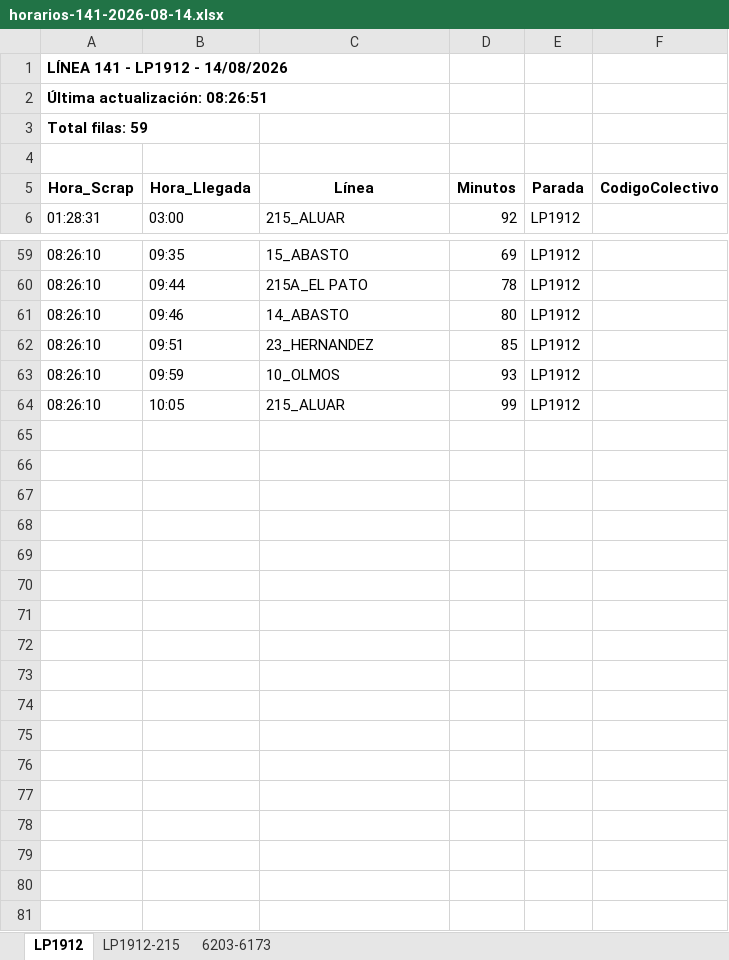
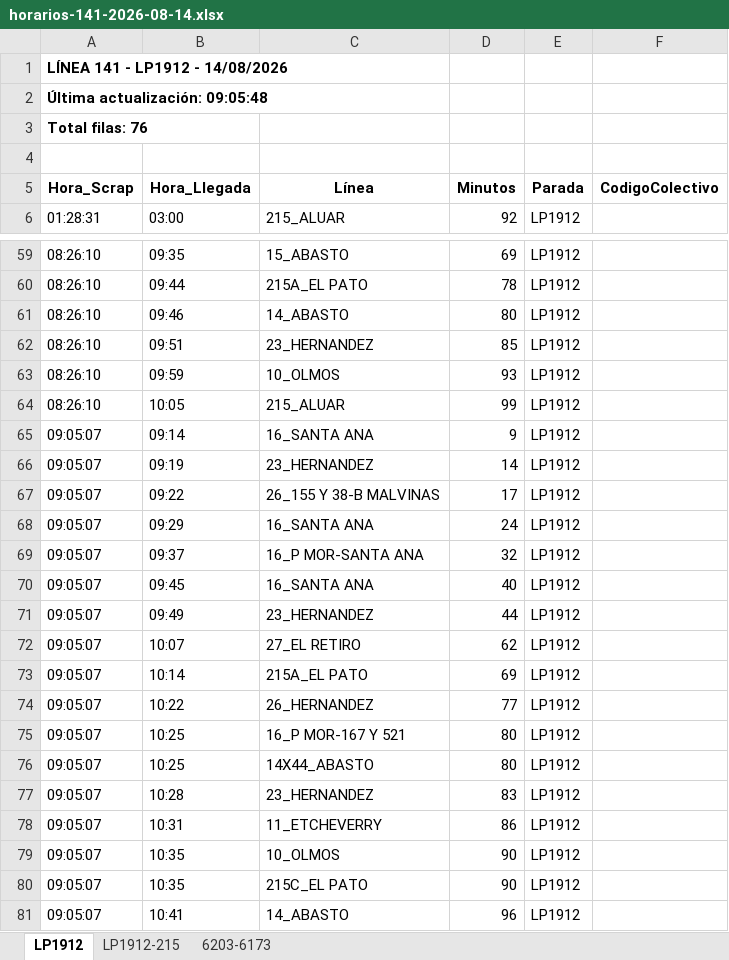
Before and after one commit to palomac00/recolector-colectivos, an Excel workbook: data/horarios-141-2026-08-14.xlsx, sheet LP1912, drawn as a sheet; only a part is shown, gaps mark what is left out; values as stored, in another font and other column widths than the file's, no borders; the diff names each change by its address in the sheet, - before the commit and + after, or states it on an @@ line.

```diff
--- a/data/horarios-141-2026-08-14.xlsx (sheet LP1912)
+++ b/data/horarios-141-2026-08-14.xlsx (sheet LP1912)
-A2 (Hora_Scrap): Última actualización: 08:26:51
+A2 (Hora_Scrap): Última actualización: 09:05:48
-A3 (Hora_Scrap): Total filas: 59
+A3 (Hora_Scrap): Total filas: 76
+row 65: 09:05:07 | 09:14 | 16_SANTA ANA | 9 | LP1912
+row 66: 09:05:07 | 09:19 | 23_HERNANDEZ | 14 | LP1912
+row 67: 09:05:07 | 09:22 | 26_155 Y 38-B MALVINAS | 17 | LP1912
+row 68: 09:05:07 | 09:29 | 16_SANTA ANA | 24 | LP1912
+row 69: 09:05:07 | 09:37 | 16_P MOR-SANTA ANA | 32 | LP1912
+row 70: 09:05:07 | 09:45 | 16_SANTA ANA | 40 | LP1912
+row 71: 09:05:07 | 09:49 | 23_HERNANDEZ | 44 | LP1912
+row 72: 09:05:07 | 10:07 | 27_EL RETIRO | 62 | LP1912
+row 73: 09:05:07 | 10:14 | 215A_EL PATO | 69 | LP1912
+row 74: 09:05:07 | 10:22 | 26_HERNANDEZ | 77 | LP1912
+row 75: 09:05:07 | 10:25 | 16_P MOR-167 Y 521 | 80 | LP1912
+row 76: 09:05:07 | 10:25 | 14X44_ABASTO | 80 | LP1912
+row 77: 09:05:07 | 10:28 | 23_HERNANDEZ | 83 | LP1912
+row 78: 09:05:07 | 10:31 | 11_ETCHEVERRY | 86 | LP1912
+row 79: 09:05:07 | 10:35 | 10_OLMOS | 90 | LP1912
+row 80: 09:05:07 | 10:35 | 215C_EL PATO | 90 | LP1912
+row 81: 09:05:07 | 10:41 | 14_ABASTO | 96 | LP1912
```
Also changed, not shown: sheet 6203-6173, sheet LP1912-215, 2 other files.
